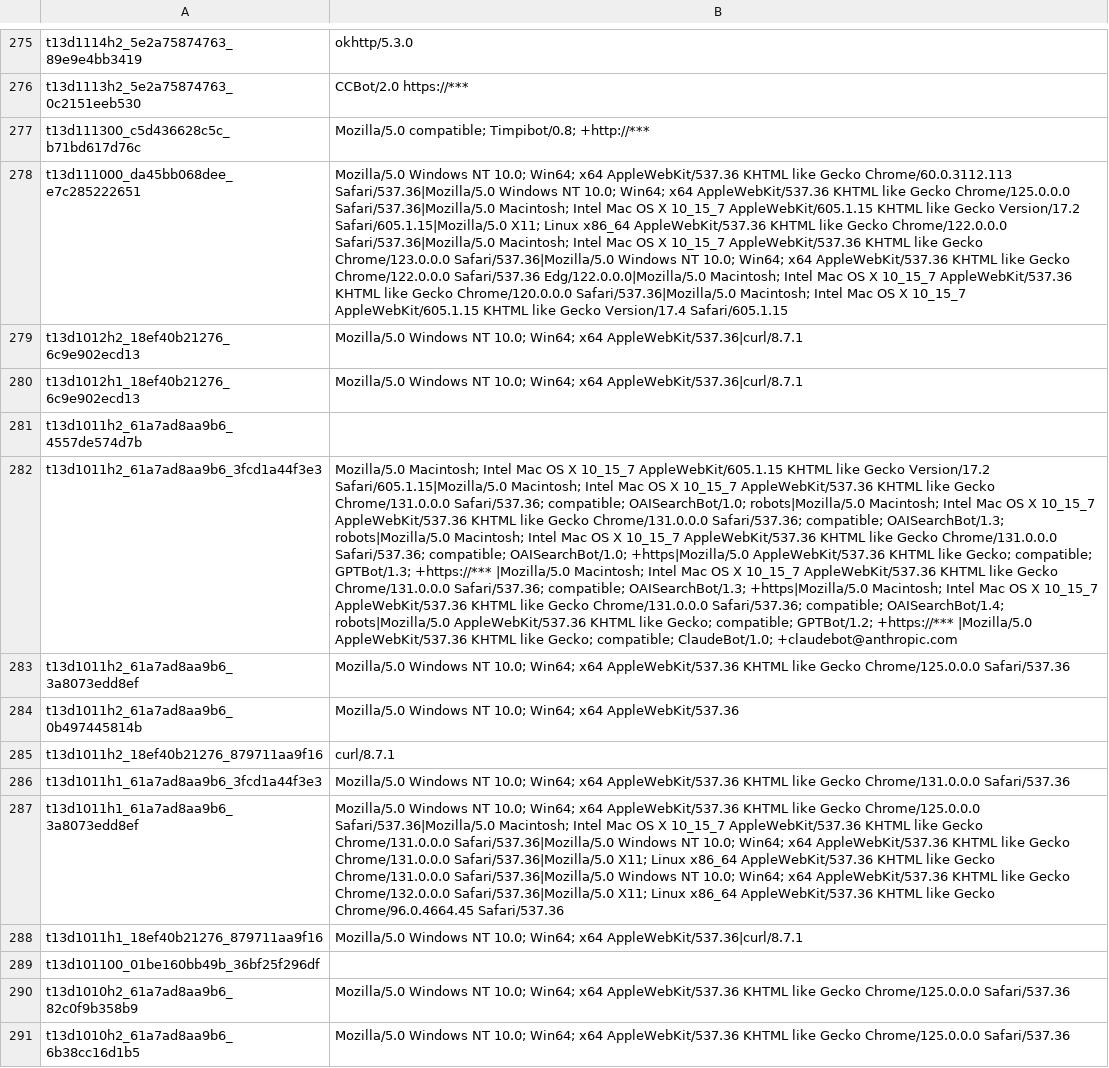
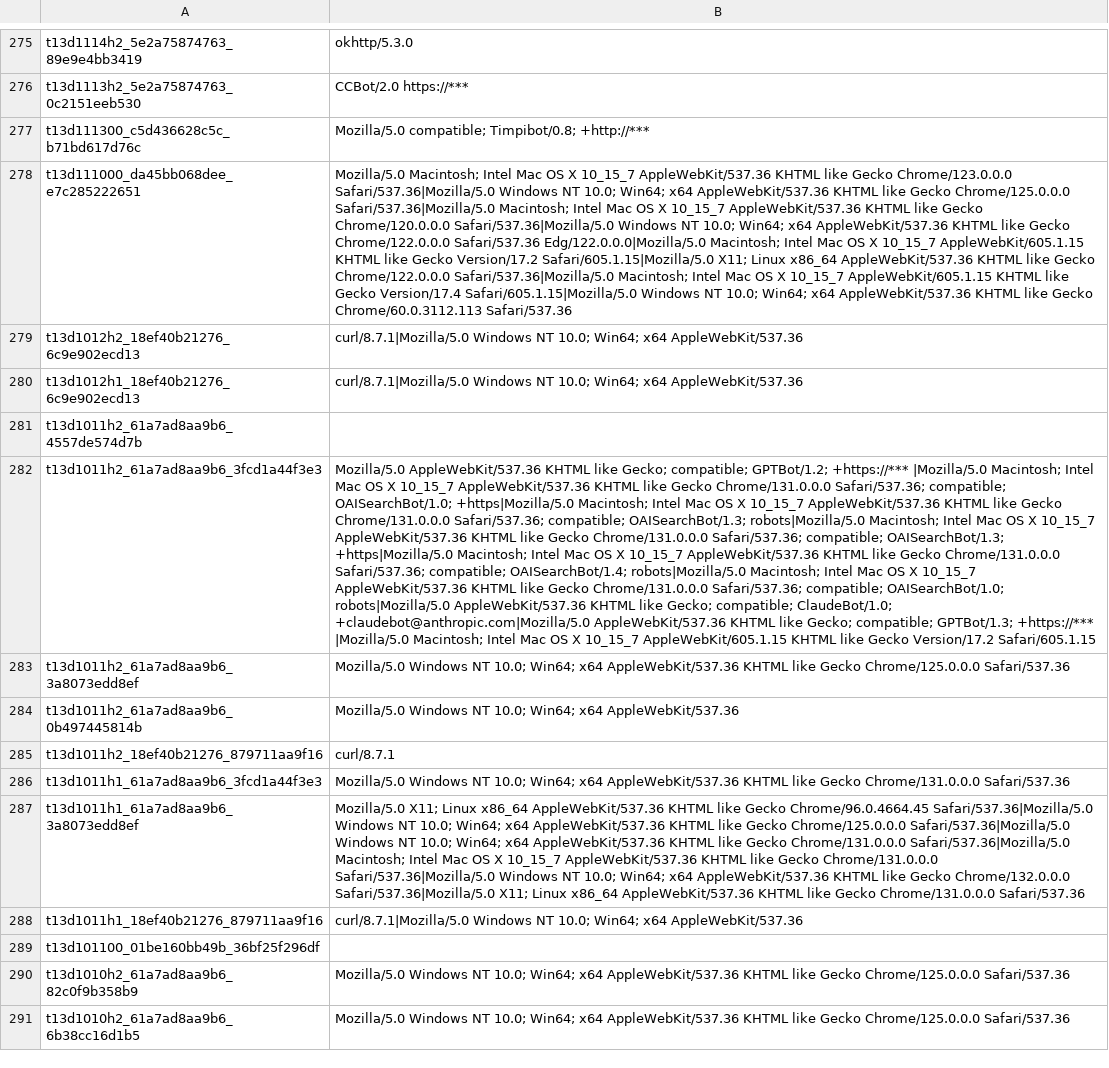
Before and after one commit to O-X-L/risk-db-lists, a CSV file: other/ja4_user_agents.csv, drawn as a sheet; only a part is shown, gaps mark what is left out; the diff covers the shown part only; the diff names each change by its address in the sheet, - before the commit and + after, or states it on an @@ line.

Commit message:
List updates 2026-06-07

```diff
--- a/other/ja4_user_agents.csv
+++ b/other/ja4_user_agents.csv
-B278: Mozilla/5.0 Windows NT 10.0; Win64; x64 AppleWebKit/537.36 KHTML like Gecko Chrome/60.0.3112.113 Safari/537.36|Mozilla/5.0 Windows NT 10.0; Win64; x64 AppleWebKit/537.36 KHTML like Gecko Chrome/125.0.0.0 Safari/537.36|Mozilla/5.0 Macintosh; Intel Mac OS X 10_15_7 AppleWebKit/605.1.15 KHTML like Gecko Version/17.2 Safari/605.1.15|Mozilla/5.0 X11; Linux x86_64 AppleWebKit/537.36 KHTML like Gecko Chrome/122.0.0.0 Safari/537.36|Mozilla/5.0 Macintosh; Intel Mac OS X 10_15_7 AppleWebKit/537.36 KHTML like Gecko Chrome/123.0.0.0 Safari/537.36|Mozilla/5.0 Windows NT 10.0; Win64; x64 AppleWebKit/537.36 KHTML like Gecko Chrome/122.0.0.0 Safari/537.36 Edg/122.0.0.0|Mozilla/5.0 Macintosh; Intel Mac OS X 10_15_7 AppleWebKit/537.36 KHTML like Gecko Chrome/120.0.0.0 Safari/537.36|Mozilla/5.0 Macintosh; Intel Mac OS X 10_15_7 AppleWebKit/605.1.15 KHTML like Gecko Version/17.4 Safari/605.1.15
+B278: Mozilla/5.0 Macintosh; Intel Mac OS X 10_15_7 AppleWebKit/537.36 KHTML like Gecko Chrome/123.0.0.0 Safari/537.36|Mozilla/5.0 Windows NT 10.0; Win64; x64 AppleWebKit/537.36 KHTML like Gecko Chrome/125.0.0.0 Safari/537.36|Mozilla/5.0 Macintosh; Intel Mac OS X 10_15_7 AppleWebKit/537.36 KHTML like Gecko Chrome/120.0.0.0 Safari/537.36|Mozilla/5.0 Windows NT 10.0; Win64; x64 AppleWebKit/537.36 KHTML like Gecko Chrome/122.0.0.0 Safari/537.36 Edg/122.0.0.0|Mozilla/5.0 Macintosh; Intel Mac OS X 10_15_7 AppleWebKit/605.1.15 KHTML like Gecko Version/17.2 Safari/605.1.15|Mozilla/5.0 X11; Linux x86_64 AppleWebKit/537.36 KHTML like Gecko Chrome/122.0.0.0 Safari/537.36|Mozilla/5.0 Macintosh; Intel Mac OS X 10_15_7 AppleWebKit/605.1.15 KHTML like Gecko Version/17.4 Safari/605.1.15|Mozilla/5.0 Windows NT 10.0; Win64; x64 AppleWebKit/537.36 KHTML like Gecko Chrome/60.0.3112.113 Safari/537.36
-B279:B280: Mozilla/5.0 Windows NT 10.0; Win64; x64 AppleWebKit/537.36|curl/8.7.1
+B279:B280: curl/8.7.1|Mozilla/5.0 Windows NT 10.0; Win64; x64 AppleWebKit/537.36
-B282: Mozilla/5.0 Macintosh; Intel Mac OS X 10_15_7 AppleWebKit/605.1.15 KHTML like Gecko Version/17.2 Safari/605.1.15|Mozilla/5.0 Macintosh; Intel Mac OS X 10_15_7 AppleWebKit/537.36 KHTML like Gecko Chrome/131.0.0.0 Safari/537.36; compatible; OAISearchBot/1.0; robots|Mozilla/5.0 Macintosh; Intel Mac OS X 10_15_7 AppleWebKit/537.36 KHTML like Gecko Chrome/131.0.0.0 Safari/537.36; compatible; OAISearchBot/1.3; robots|Mozilla/5.0 Macintosh; Intel Mac OS X 10_15_7 AppleWebKit/537.36 KHTML like Gecko Chrome/131.0.0.0 Safari/537.36; compatible; OAISearchBot/1.0; +https|Mozilla/5.0 AppleWebKit/537.36 KHTML like Gecko; compatible; GPTBot/1.3; +https://*** |Mozilla/5.0 Macintosh; Intel Mac OS X 10_15_7 AppleWebKit/537.36 KHTML like Gecko Chrome/131.0.0.0 Safari/537.36; compatible; OAISearchBot/1.3; +https|Mozilla/5.0 Macintosh; Intel Mac OS X 10_15_7 AppleWebKit/537.36 KHTML like Gecko Chrome/131.0.0.0 Safari/537.36; compatible; OAISearchBot/1.4; robots|Mozilla/5.0 AppleWebKit/537.36 KHTML like Gecko; compatible; GPTBot/1.2; +https://*** |Mozilla/5.0 AppleWebKit/537.36 KHTML like Gecko; compatible; ClaudeBot/1.0; +claudebot@anthropic.com
+B282: Mozilla/5.0 AppleWebKit/537.36 KHTML like Gecko; compatible; GPTBot/1.2; +https://*** |Mozilla/5.0 Macintosh; Intel Mac OS X 10_15_7 AppleWebKit/537.36 KHTML like Gecko Chrome/131.0.0.0 Safari/537.36; compatible; OAISearchBot/1.0; +https|Mozilla/5.0 Macintosh; Intel Mac OS X 10_15_7 AppleWebKit/537.36 KHTML like Gecko Chrome/131.0.0.0 Safari/537.36; compatible; OAISearchBot/1.3; robots|Mozilla/5.0 Macintosh; Intel Mac OS X 10_15_7 AppleWebKit/537.36 KHTML like Gecko Chrome/131.0.0.0 Safari/537.36; compatible; OAISearchBot/1.3; +https|Mozilla/5.0 Macintosh; Intel Mac OS X 10_15_7 AppleWebKit/537.36 KHTML like Gecko Chrome/131.0.0.0 Safari/537.36; compatible; OAISearchBot/1.4; robots|Mozilla/5.0 Macintosh; Intel Mac OS X 10_15_7 AppleWebKit/537.36 KHTML like Gecko Chrome/131.0.0.0 Safari/537.36; compatible; OAISearchBot/1.0; robots|Mozilla/5.0 AppleWebKit/537.36 KHTML like Gecko; compatible; ClaudeBot/1.0; +claudebot@anthropic.com|Mozilla/5.0 AppleWebKit/537.36 KHTML like Gecko; compatible; GPTBot/1.3; +https://*** |Mozilla/5.0 Macintosh; Intel Mac OS X 10_15_7 AppleWebKit/605.1.15 KHTML like Gecko Version/17.2 Safari/605.1.15
-B287: Mozilla/5.0 Windows NT 10.0; Win64; x64 AppleWebKit/537.36 KHTML like Gecko Chrome/125.0.0.0 Safari/537.36|Mozilla/5.0 Macintosh; Intel Mac OS X 10_15_7 AppleWebKit/537.36 KHTML like Gecko Chrome/131.0.0.0 Safari/537.36|Mozilla/5.0 Windows NT 10.0; Win64; x64 AppleWebKit/537.36 KHTML like Gecko Chrome/131.0.0.0 Safari/537.36|Mozilla/5.0 X11; Linux x86_64 AppleWebKit/537.36 KHTML like Gecko Chrome/131.0.0.0 Safari/537.36|Mozilla/5.0 Windows NT 10.0; Win64; x64 AppleWebKit/537.36 KHTML like Gecko Chrome/132.0.0.0 Safari/537.36|Mozilla/5.0 X11; Linux x86_64 AppleWebKit/537.36 KHTML like Gecko Chrome/96.0.4664.45 Safari/537.36
+B287: Mozilla/5.0 X11; Linux x86_64 AppleWebKit/537.36 KHTML like Gecko Chrome/96.0.4664.45 Safari/537.36|Mozilla/5.0 Windows NT 10.0; Win64; x64 AppleWebKit/537.36 KHTML like Gecko Chrome/125.0.0.0 Safari/537.36|Mozilla/5.0 Windows NT 10.0; Win64; x64 AppleWebKit/537.36 KHTML like Gecko Chrome/131.0.0.0 Safari/537.36|Mozilla/5.0 Macintosh; Intel Mac OS X 10_15_7 AppleWebKit/537.36 KHTML like Gecko Chrome/131.0.0.0 Safari/537.36|Mozilla/5.0 Windows NT 10.0; Win64; x64 AppleWebKit/537.36 KHTML like Gecko Chrome/132.0.0.0 Safari/537.36|Mozilla/5.0 X11; Linux x86_64 AppleWebKit/537.36 KHTML like Gecko Chrome/131.0.0.0 Safari/537.36
-B288: Mozilla/5.0 Windows NT 10.0; Win64; x64 AppleWebKit/537.36|curl/8.7.1
+B288: curl/8.7.1|Mozilla/5.0 Windows NT 10.0; Win64; x64 AppleWebKit/537.36
```
Also changed, not shown: 90 edited cells elsewhere in this file, asn/kind_hosting.csv, asn/kind_isp.csv, 35 other files.
